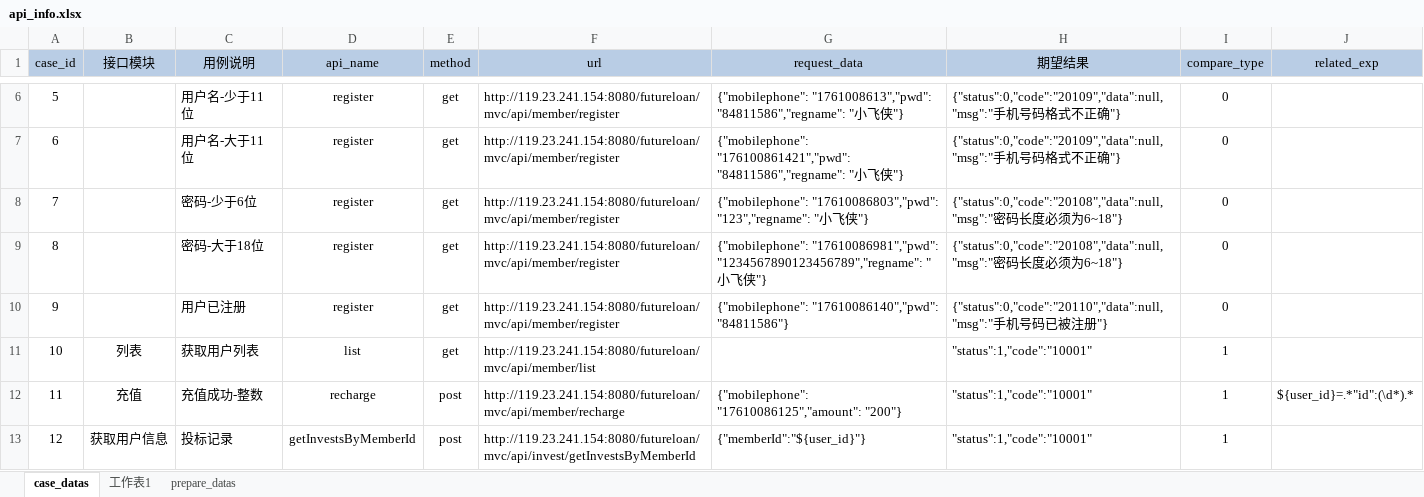
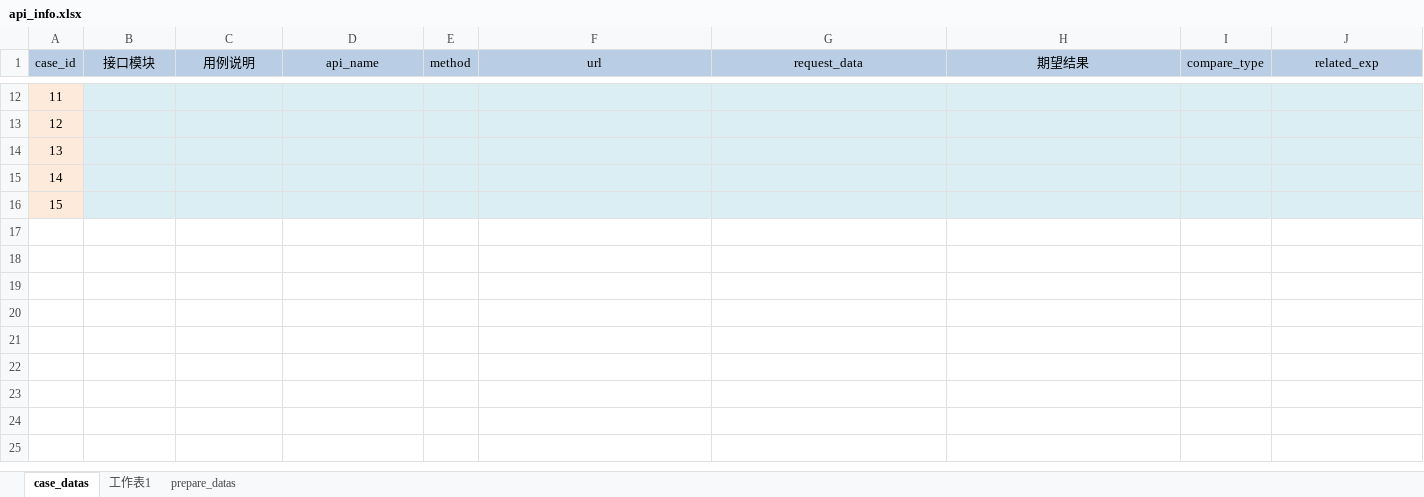
Before and after one commit to zhouweisong/pupu_api, an Excel workbook: TestDatas/api_info.xlsx, sheet case_datas, drawn as a sheet; only a part is shown, gaps mark what is left out; values as stored, in another font and other column widths than the file's, no borders; removed rows and columns are numbered as before the commit, all else as after; the diff covers the shown part only; the diff names each change by its address in the sheet, - before the commit and + after, or states it on an @@ line.

```diff
--- a/TestDatas/api_info.xlsx (sheet case_datas)
+++ b/TestDatas/api_info.xlsx (sheet case_datas)
@@ column A (case_id) renumbered between rows 8 and 16 @@
-A12:A16 fill: none
+A12:A16 fill: #FDEADA
-B12:J16 fill: none
+B12:J16 fill: #DBEEF4
-C12 (用例说明): 用户名-少于11位
+C12 (用例说明): (empty)
-D12:D16 (api_name): register
+D12:D16 (api_name): (empty)
-E12:E16 (method): get
+E12:E16 (method): (empty)
-F12:F16 (url): http://119.23.241.154:8080/futureloan/mvc/api/member/register
+F12:F16 (url): (empty)
-G12 (request_data): {"mobilephone": "1761008613","pwd": "84811586","regname": "小飞侠"}
+G12 (request_data): (empty)
-H12:H13 (期望结果): {"status":0,"code":"20109","data":null,"msg":"手机号码格式不正确"}
+H12:H13 (期望结果): (empty)
-I12:I16 (compare_type): 0
+I12:I16 (compare_type): (empty)
-C13 (用例说明): 用户名-大于11位
+C13 (用例说明): (empty)
-G13 (request_data): {"mobilephone": "176100861421","pwd": "84811586","regname": "小飞侠"}
+G13 (request_data): (empty)
-C14 (用例说明): 密码-少于6位
+C14 (用例说明): (empty)
-G14 (request_data): {"mobilephone": "17610086803","pwd": "123","regname": "小飞侠"}
+G14 (request_data): (empty)
-H14:H15 (期望结果): {"status":0,"code":"20108","data":null,"msg":"密码长度必须为6~18"}
+H14:H15 (期望结果): (empty)
-C15 (用例说明): 密码-大于18位
+C15 (用例说明): (empty)
-G15 (request_data): {"mobilephone": "17610086981","pwd": "1234567890123456789","regname": "小飞侠"}
+G15 (request_data): (empty)
-C16 (用例说明): 用户已注册
+C16 (用例说明): (empty)
-G16 (request_data): {"mobilephone": "17610086140","pwd": "84811586"}
+G16 (request_data): (empty)
-H16 (期望结果): {"status":0,"code":"20110","data":null,"msg":"手机号码已被注册"}
+H16 (期望结果): (empty)
-row 11: 10 | 列表 | 获取用户列表 | list | get | http://119.23.241.154:8080/futureloan/mvc/api/member/list |  | "status":1,"code":"10001" | 1
-row 12: 11 | 充值 | 充值成功-整数 | recharge | post | http://119.23.241.154:8080/futureloan/mvc/api/member/recharge | {"mobilephone": "17610086125","amount": "200"} | "status":1,"code":"10001" | 1 | ${user_id}=.*"id":(\d*).*
-row 13: 12 | 获取用户信息 | 投标记录 | getInvestsByMemberId | post | http://119.23.241.154:8080/futureloan/mvc/api/invest/getInvestsByMemberId | {"memberId":"${user_id}"} | "status":1,"code":"10001" | 1
```
Also changed, not shown: 6 added rows, 26 edited cells and cell formats elsewhere in this sheet, sheet prepare_datas, 1 other file.
